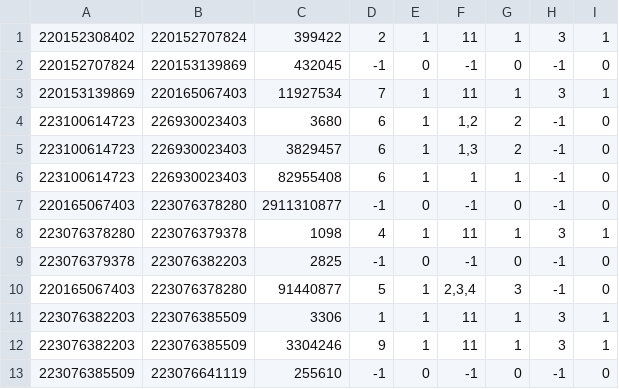
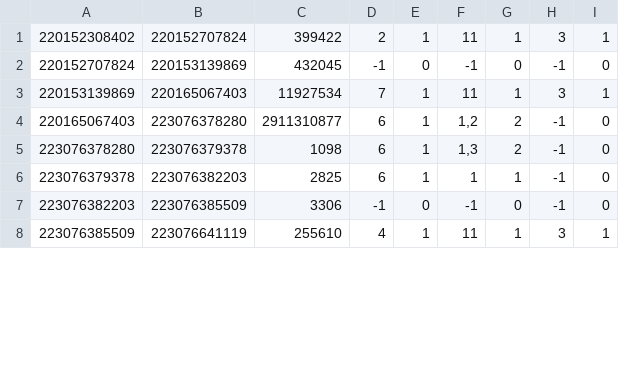
Before and after one commit to trapped-in-a-while-loop/spark_mapreduce, a CSV file: phases.csv, drawn as a sheet; only a part is shown; the diff covers the shown part only.

```diff
--- a/phases.csv
+++ b/phases.csv
@@ -3,11 +3,6 @@
 220153139869;220165067403;11927534;7;1;11;1;3;1
-223100614723;226930023403;3680;6;1;1,2;2;-1;0
-223100614723;226930023403;3829457;6;1;1,3;2;-1;0
-223100614723;226930023403;82955408;6;1;1;1;-1;0
-220165067403;223076378280;2911310877;-1;0;-1;0;-1;0
-223076378280;223076379378;1098;4;1;11;1;3;1
-223076379378;223076382203;2825;-1;0;-1;0;-1;0
-220165067403;223076378280;91440877;5;1;2,3,4;3;-1;0
-223076382203;223076385509;3306;1;1;11;1;3;1
-223076382203;223076385509;3304246;9;1;11;1;3;1
-223076385509;223076641119;255610;-1;0;-1;0;-1;0
+220165067403;223076378280;2911310877;6;1;1,2;2;-1;0
+223076378280;223076379378;1098;6;1;1,3;2;-1;0
+223076379378;223076382203;2825;6;1;1;1;-1;0
+223076382203;223076385509;3306;-1;0;-1;0;-1;0
+223076385509;223076641119;255610;4;1;11;1;3;1
```
Also changed, not shown: 6 added rows and 69 edited cells elsewhere in this file, 3 other files.
